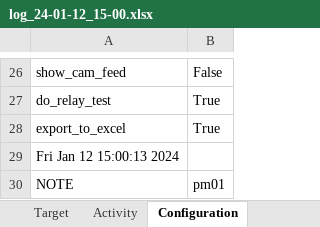
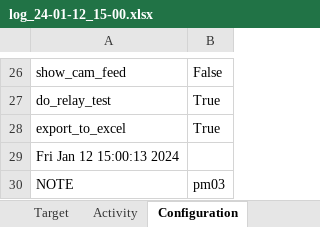
Before and after one commit to tobiasKurz1/MoonGuider, an Excel workbook: Logs/log_24-01-12_15-00.xlsx, sheet Configuration, drawn as a sheet; only a part is shown, gaps mark what is left out; values as stored, in another font and other column widths than the file's, no borders; the diff names each change by its address in the sheet, - before the commit and + after, or states it on an @@ line.

```diff
--- a/Logs/log_24-01-12_15-00.xlsx (sheet Configuration)
+++ b/Logs/log_24-01-12_15-00.xlsx (sheet Configuration)
-B30: pm01
+B30: pm03
```
Also changed, not shown: Logs/log_24-01-12_14-48.xlsx, Logs/log_24-01-12_14-54.xlsx, 6 other files.
